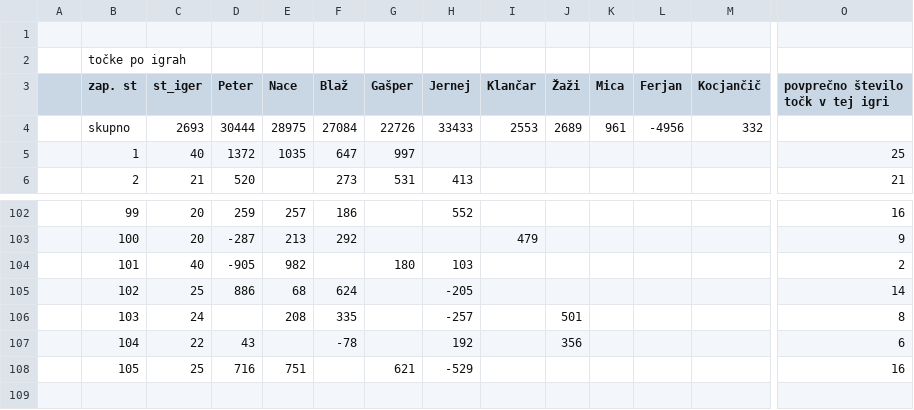
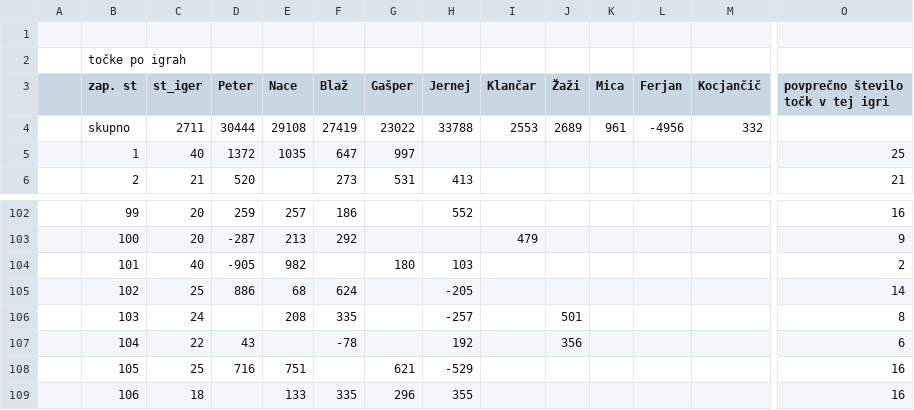
Before and after one commit to naceee/naceee.github.io, a CSV file: tarok/data/raw_data.csv, drawn as a sheet; only a part is shown, gaps mark what is left out; rows hold the shown columns only; the diff names each change by its address in the sheet, - before the commit and + after, or states it on an @@ line.

```diff
--- a/tarok/data/raw_data.csv
+++ b/tarok/data/raw_data.csv
-C4 (st_iger): 2693
+C4 (st_iger): 2711
-E4 (Nace): 28975
+E4 (Nace): 29108
-F4 (Blaž): 27084
+F4 (Blaž): 27419
-G4 (Gašper): 22726
+G4 (Gašper): 23022
-H4 (Jernej): 33433
+H4 (Jernej): 33788
+row 109:  | 106 | 18 |  | 133 | 335 | 296 | 355 |  |  |  |  |  | 16
```
Also changed, not shown: tarok/data/game_by_game_data.csv, tarok/data/last_n_games.csv, 10 other files.
